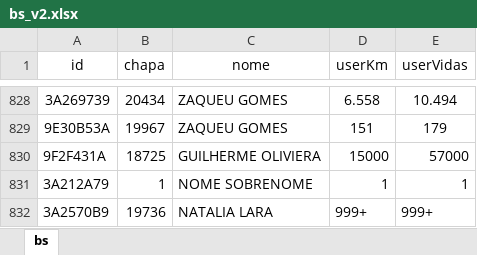
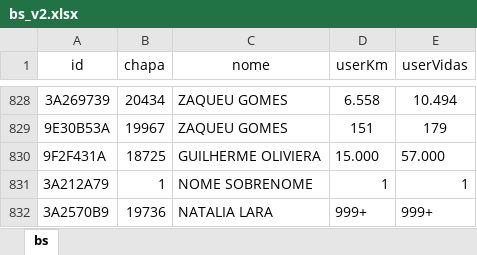
Before and after one commit to GuilhermeJobs/temp_img, an Excel workbook: bs_v2.xlsx, sheet bs, drawn as a sheet; only a part is shown, gaps mark what is left out; values as stored, in another font and other column widths than the file's, no borders; conditional formats not drawn; the diff names each change by its address in the sheet, - before the commit and + after, or states it on an @@ line.

Commit message:
Add files via upload

```diff
--- a/bs_v2.xlsx (sheet bs)
+++ b/bs_v2.xlsx (sheet bs)
-D830 (userKm): 15000
+D830 (userKm): 15.000
-E830 (userVidas): 57000
+E830 (userVidas): 57.000
```
